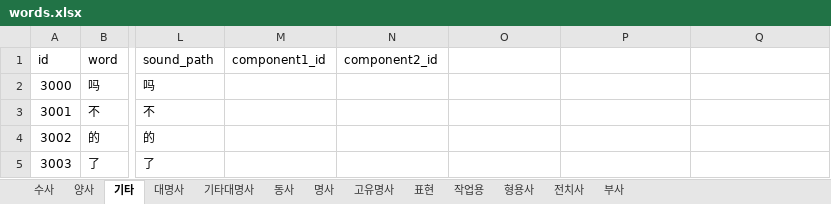
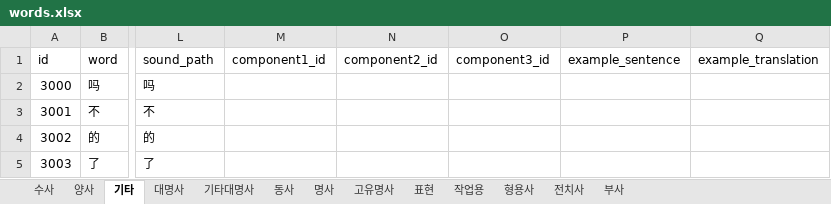
Before and after one commit to curryboy371/LVPD_Studio, an Excel workbook: resource/table/words.xlsx, sheet 기타, drawn as a sheet; only a part is shown, gaps mark what is left out; values as stored, in another font and other column widths than the file's, no borders; the diff names each change by its address in the sheet, - before the commit and + after, or states it on an @@ line.

```diff
--- a/resource/table/words.xlsx (sheet 기타)
+++ b/resource/table/words.xlsx (sheet 기타)
-O1: (empty)
+O1: component3_id
-P1: (empty)
+P1: example_sentence
-Q1: (empty)
+Q1: example_translation
```
Also changed, not shown: sheet 명사, sheet 동사, sheet 형용사, sheet 전치사, sheet 부사, sheet 표현, 6 more sheets, 23 other files.
